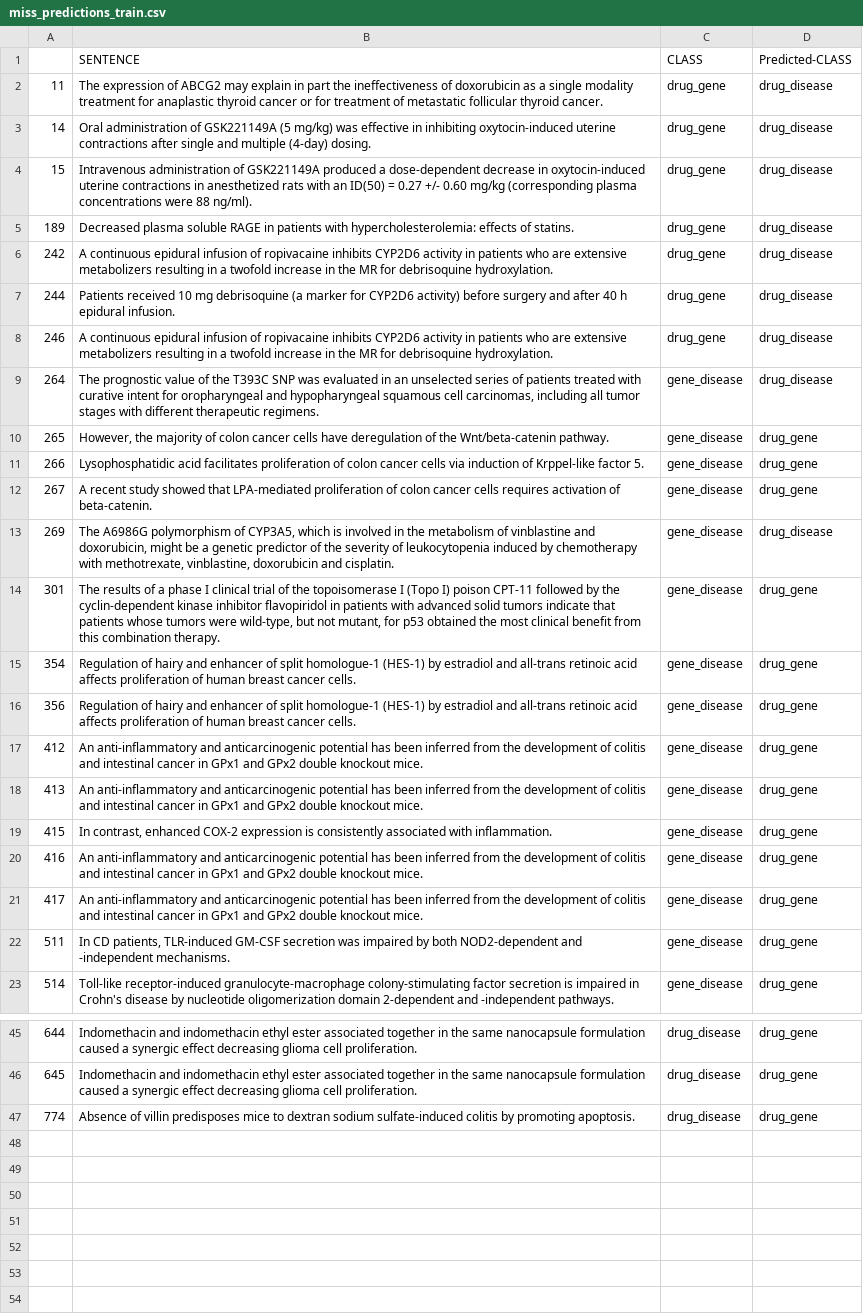
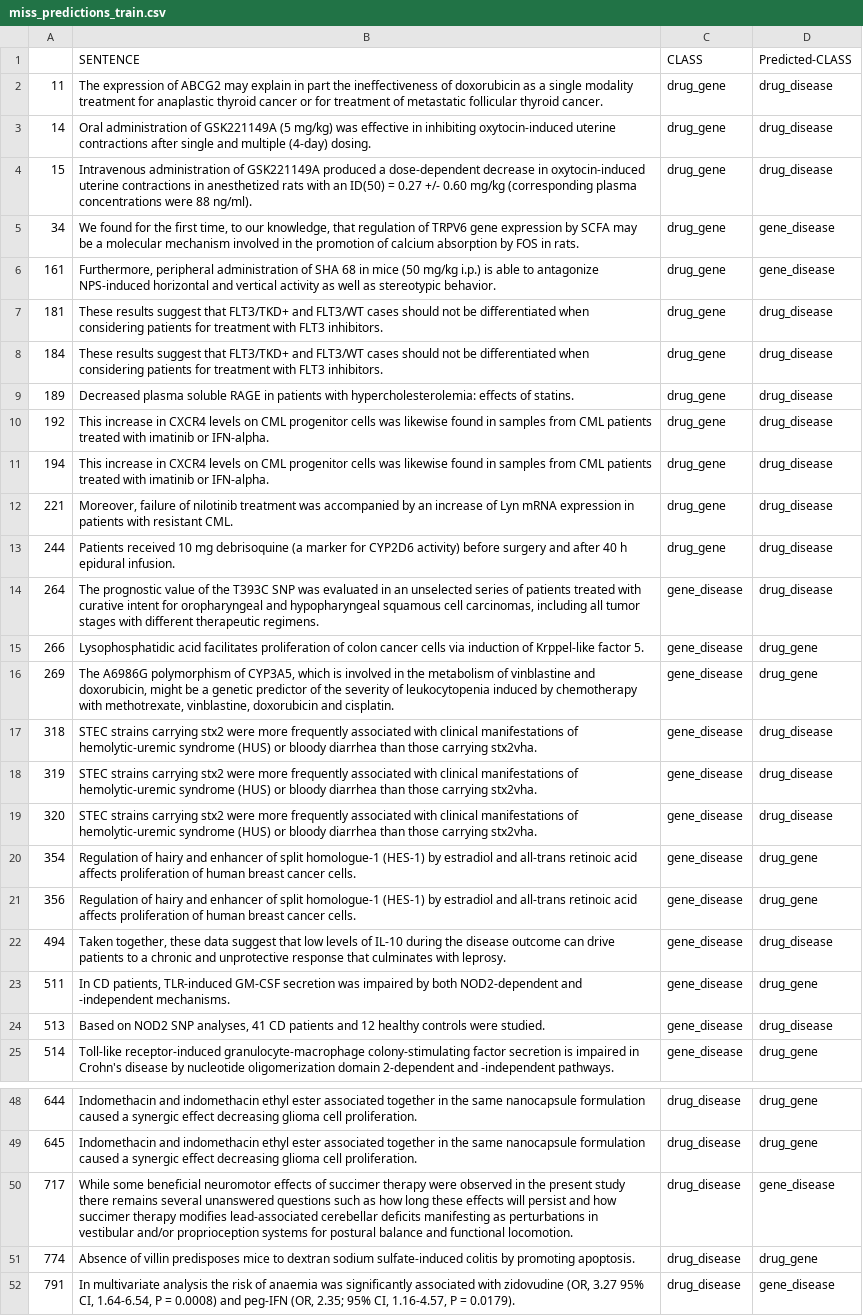
Before and after one commit to tsantosh7/Unsupervised-Supervised-Protein-Genes-Diseases-Organisms-Extraction, a CSV file: Results/miss_predictions_train.csv, drawn as a sheet; only a part is shown, gaps mark what is left out; removed rows and columns are numbered as before the commit, all else as after; the diff covers the shown part only; the diff names each change by its address in the sheet, - before the commit and + after, or states it on an @@ line.

```diff
--- a/Results/miss_predictions_train.csv
+++ b/Results/miss_predictions_train.csv
+row 5: 34 | We found for the first time, to our knowledge, that regulation of TRPV6 gene expression by SCFA may be a molecular mechanism involved in the promotion of calcium absorption by FOS in rats. | drug_gene | gene_disease
+row 6: 161 | Furthermore, peripheral administration of SHA 68 in mice (50 mg/kg i.p.) is able to antagonize NPS-induced horizontal and vertical activity as well as stereotypic behavior. | drug_gene | gene_disease
+row 7: 181 | These results suggest that FLT3/TKD+ and FLT3/WT cases should not be differentiated when considering patients for treatment with FLT3 inhibitors. | drug_gene | drug_disease
+row 8: 184 | These results suggest that FLT3/TKD+ and FLT3/WT cases should not be differentiated when considering patients for treatment with FLT3 inhibitors. | drug_gene | drug_disease
+row 10: 192 | This increase in CXCR4 levels on CML progenitor cells was likewise found in samples from CML patients treated with imatinib or IFN-alpha. | drug_gene | drug_disease
+row 11: 194 | This increase in CXCR4 levels on CML progenitor cells was likewise found in samples from CML patients treated with imatinib or IFN-alpha. | drug_gene | drug_disease
-A12: 242
+A12: 221
-B12 (SENTENCE): A continuous epidural infusion of ropivacaine inhibits CYP2D6 activity in patients who are extensive metabolizers resulting in a twofold increase in the MR for debrisoquine hydroxylation.
+B12 (SENTENCE): Moreover, failure of nilotinib treatment was accompanied by an increase of Lyn mRNA expression in patients with resistant CML.
-row 8: 246 | A continuous epidural infusion of ropivacaine inhibits CYP2D6 activity in patients who are extensive metabolizers resulting in a twofold increase in the MR for debrisoquine hydroxylation. | drug_gene | drug_disease
-row 10: 265 | However, the majority of colon cancer cells have deregulation of the Wnt/beta-catenin pathway. | gene_disease | drug_gene
-row 12: 267 | A recent study showed that LPA-mediated proliferation of colon cancer cells requires activation of beta-catenin. | gene_disease | drug_gene
-D16 (Predicted-CLASS): drug_disease
+D16 (Predicted-CLASS): drug_gene
-row 14: 301 | The results of a phase I clinical trial of the topoisomerase I (Topo I) poison CPT-11 followed by the cyclin-dependent kinase inhibitor flavopiridol in patients with advanced solid tumors indicate that patients whose tumors were wild-type, but not mutant, for p53 obtained the most clinical benefit from this combination therapy. | gene_disease | drug_gene
+row 17: 318 | STEC strains carrying stx2 were more frequently associated with clinical manifestations of hemolytic-uremic syndrome (HUS) or bloody diarrhea than those carrying stx2vha. | gene_disease | drug_disease
+row 18: 319 | STEC strains carrying stx2 were more frequently associated with clinical manifestations of hemolytic-uremic syndrome (HUS) or bloody diarrhea than those carrying stx2vha. | gene_disease | drug_disease
+row 19: 320 | STEC strains carrying stx2 were more frequently associated with clinical manifestations of hemolytic-uremic syndrome (HUS) or bloody diarrhea than those carrying stx2vha. | gene_disease | drug_disease
-row 17: 412 | An anti-inflammatory and anticarcinogenic potential has been inferred from the development of colitis and intestinal cancer in GPx1 and GPx2 double knockout mice. | gene_disease | drug_gene
-row 18: 413 | An anti-inflammatory and anticarcinogenic potential has been inferred from the development of colitis and intestinal cancer in GPx1 and GPx2 double knockout mice. | gene_disease | drug_gene
-row 19: 415 | In contrast, enhanced COX-2 expression is consistently associated with inflammation. | gene_disease | drug_gene
-row 20: 416 | An anti-inflammatory and anticarcinogenic potential has been inferred from the development of colitis and intestinal cancer in GPx1 and GPx2 double knockout mice. | gene_disease | drug_gene
-row 21: 417 | An anti-inflammatory and anticarcinogenic potential has been inferred from the development of colitis and intestinal cancer in GPx1 and GPx2 double knockout mice. | gene_disease | drug_gene
+row 22: 494 | Taken together, these data suggest that low levels of IL-10 during the disease outcome can drive patients to a chronic and unprotective response that culminates with leprosy. | gene_disease | drug_disease
+row 24: 513 | Based on NOD2 SNP analyses, 41 CD patients and 12 healthy controls were studied. | gene_disease | drug_disease
+row 50: 717 | While some beneficial neuromotor effects of succimer therapy were observed in the present study there remains several unanswered questions such as how long these effects will persist and how succimer therapy modifies lead-associated cerebellar deficits manifesting as perturbations in vestibular and/or proprioception systems for postural balance and functional locomotion. | drug_disease | gene_disease
+row 52: 791 | In multivariate analysis the risk of anaemia was significantly associated with zidovudine (OR, 3.27 95% CI, 1.64-6.54, P = 0.0008) and peg-IFN (OR, 2.35; 95% CI, 1.16-4.57, P = 0.0179). | drug_disease | gene_disease
```
Also changed, not shown: 1 added row and 1 edited cell elsewhere in this file, 3 other files.
